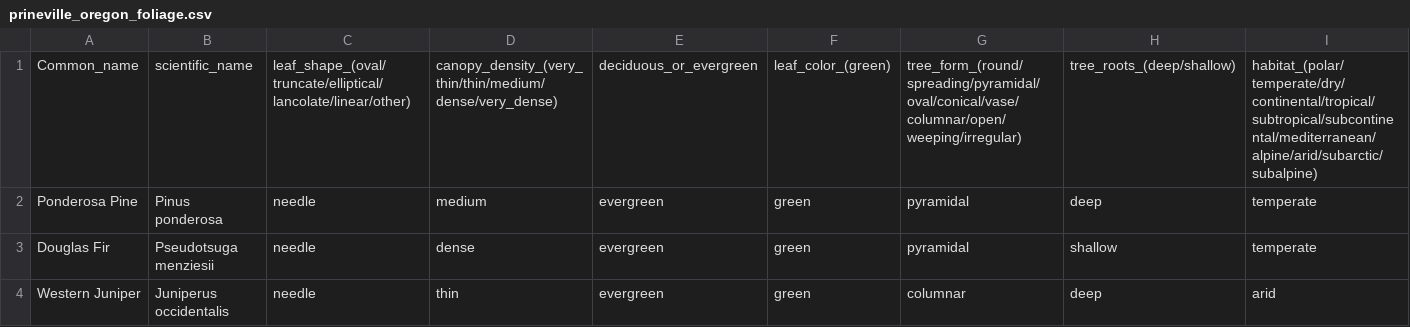
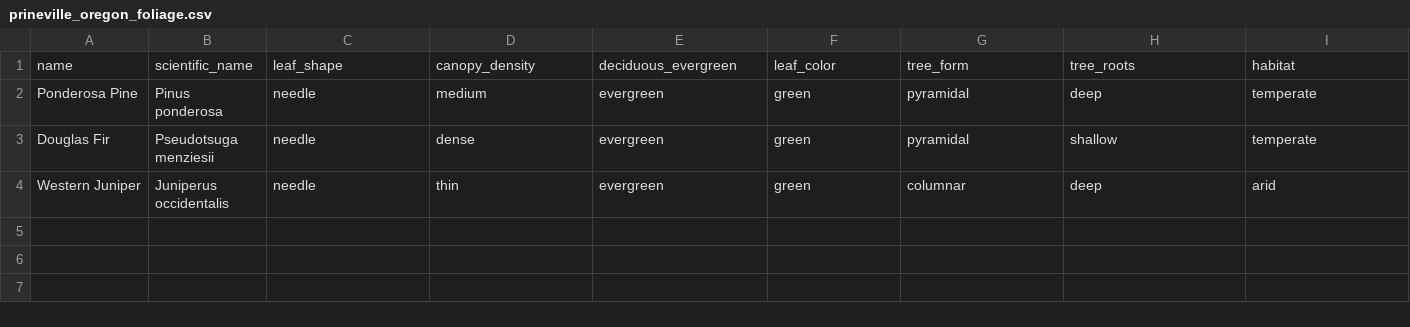
Before and after one commit to toddgr/foliager, a CSV file: test_data/prineville_oregon_foliage.csv, drawn as a sheet; only a part is shown; removed rows and columns are numbered as before the commit, all else as after; rows hold the shown columns only; the diff names each change by its address in the sheet, - before the commit and + after, or states it on an @@ line.

```diff
--- a/test_data/prineville_oregon_foliage.csv
+++ b/test_data/prineville_oregon_foliage.csv
-row 1: Common_name | scientific_name | leaf_shape_(oval/truncate/elliptical/lancolate/linear/other) | canopy_density_(very_thin/thin/medium/dense/very_dense) | deciduous_or_evergreen | leaf_color_(green) | tree_form_(round/spreading/pyramidal/oval/conical/vase/columnar/open/weeping/irregular) | tree_roots_(deep/shallow) | habitat_(polar/temperate/dry/continental/tropical/subtropical/subcontinental/mediterranean/alpine/arid/subarctic/subalpine)
+row 1: name | scientific_name | leaf_shape | canopy_density | deciduous_evergreen | leaf_color | tree_form | tree_roots | habitat
```
Also changed, not shown: 10 other files.
